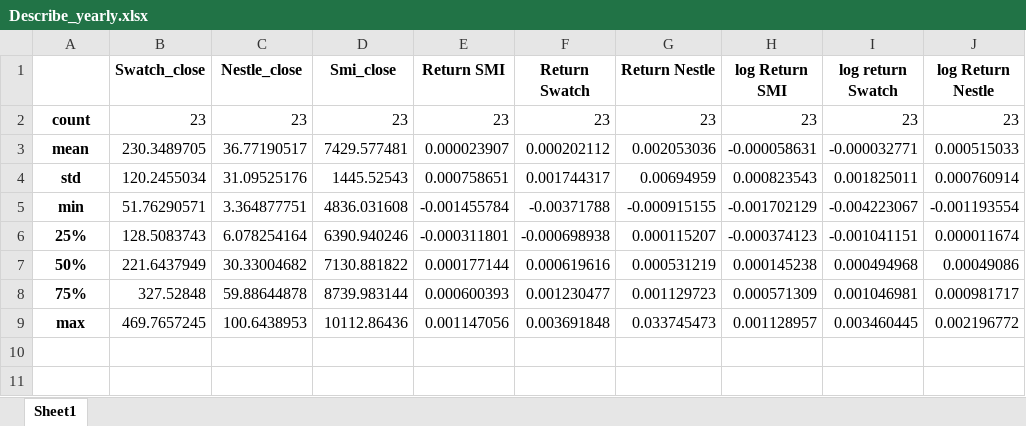
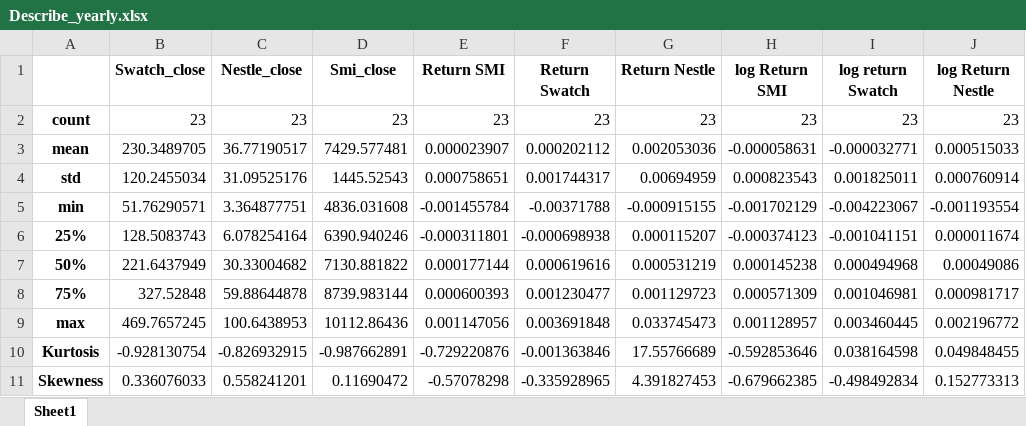
Before and after one commit to benturbe/ECONFIN_MTH_ASSIGN2, an Excel workbook: table/Describe_yearly.xlsx, sheet Sheet1, drawn as a sheet; values as stored, in another font and other column widths than the file's, no borders; the diff names each change by its address in the sheet, - before the commit and + after, or states it on an @@ line.

Commit message:
added return

```diff
--- a/table/Describe_yearly.xlsx (sheet Sheet1)
+++ b/table/Describe_yearly.xlsx (sheet Sheet1)
+row 10: Kurtosis | -0.928130754 | -0.826932915 | -0.987662891 | -0.729220876 | -0.001363846 | 17.55766689 | -0.592853646 | 0.038164598 | 0.049848455
+row 11: Skewness | 0.336076033 | 0.558241201 | 0.11690472 | -0.57078298 | -0.335928965 | 4.391827453 | -0.679662385 | -0.498492834 | 0.152773313
```
Also changed, not shown: table/Describe_daily.xlsx, 10 other files.
